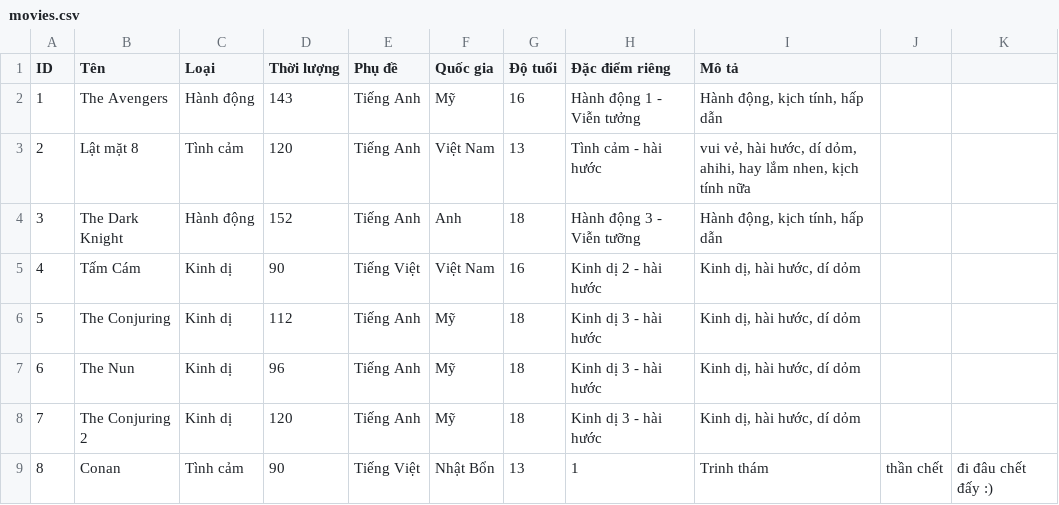
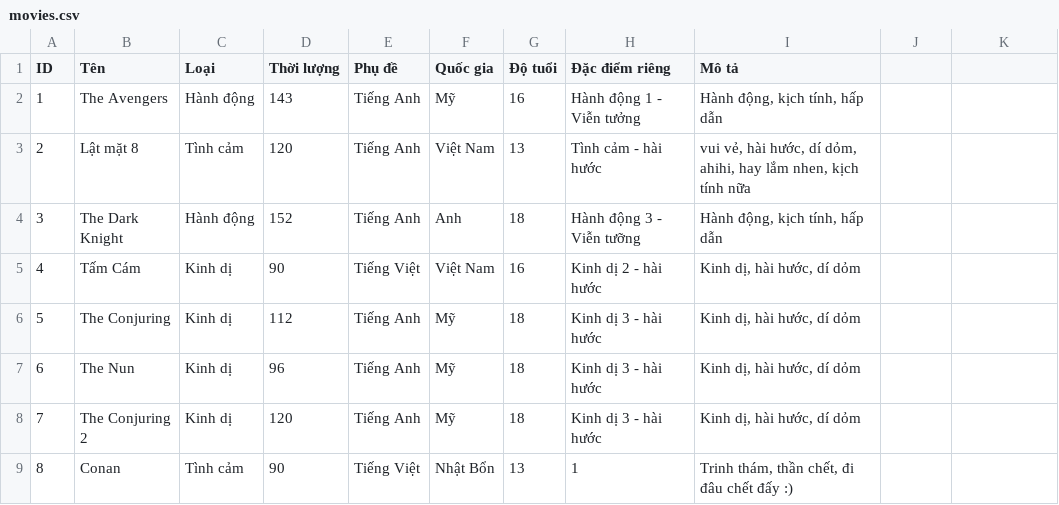
Before and after one commit to TaiLeNee/Cinema-Management, a CSV file: DATA/movies.csv, drawn as a sheet.

```diff
--- a/DATA/movies.csv
+++ b/DATA/movies.csv
@@ -8,2 +8,2 @@ ID,Tên,Loại, Thời lượng, Phụ đề, Quốc gia, Độ tuổi, Đặc
 7,The Conjuring 2,Kinh dị,120,Tiếng Anh,Mỹ,18,Kinh dị 3 - hài hước,"Kinh dị, hài hước, dí dỏm"
-8,Conan,Tình cảm,90,Tiếng Việt,Nhật Bổn,13,1,Trinh thám, thần chết, đi đâu chết đấy :)
+8,Conan,Tình cảm,90,Tiếng Việt,Nhật Bổn,13,1,"Trinh thám, thần chết, đi đâu chết đấy :)"
```
Also changed, not shown: DATA/chairbooked.csv, DATA/showtimes.csv, 14 other files.
